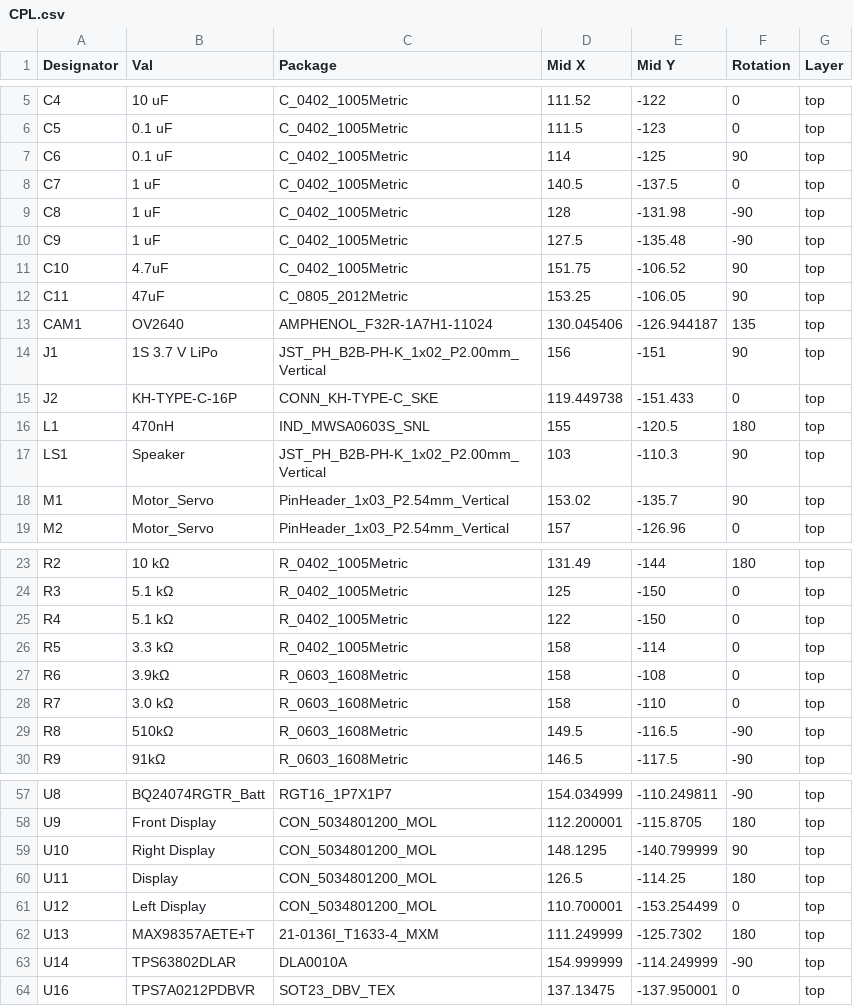
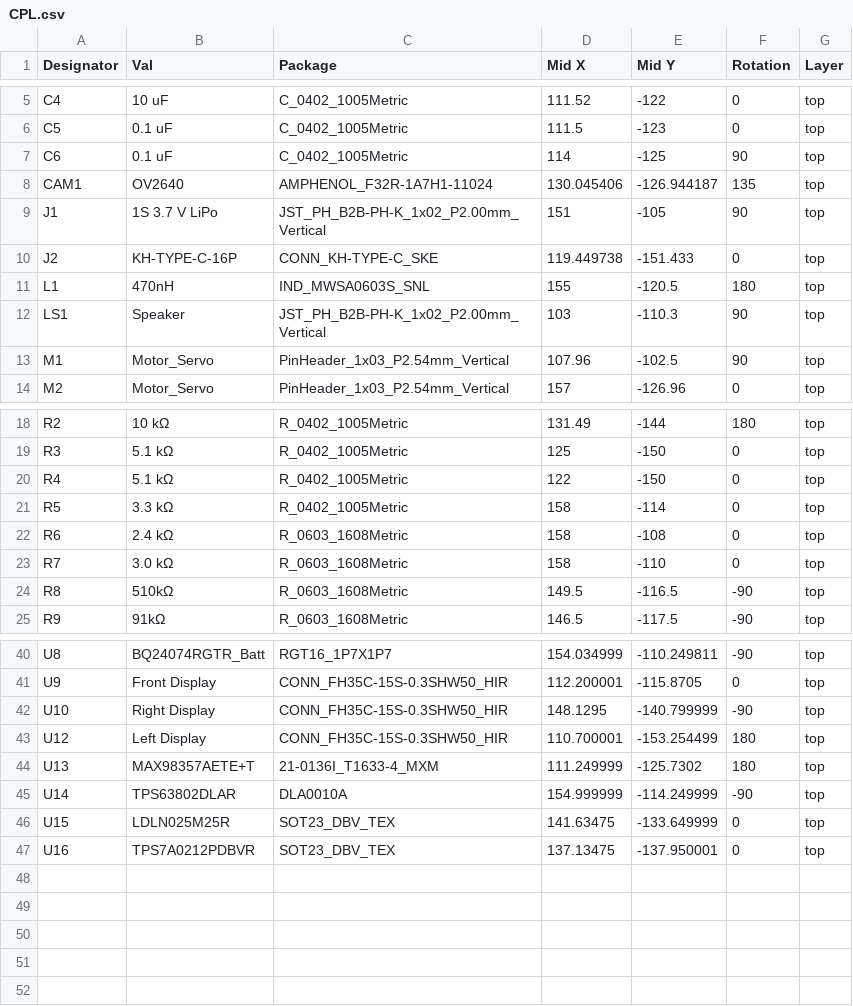
Before and after one commit to Tim4769/cube-os, a CSV file: PCB/Rev A/production/CPL.csv, drawn as a sheet; only a part is shown, gaps mark what is left out; removed rows and columns are numbered as before the commit, all else as after; the diff covers the shown part only; the diff names each change by its address in the sheet, - before the commit and + after, or states it on an @@ line.

```diff
--- a/PCB/Rev A/production/CPL.csv
+++ b/PCB/Rev A/production/CPL.csv
-row 8: C7 | 1 uF | C_0402_1005Metric | 140.5 | -137.5 | 0 | top
-row 9: C8 | 1 uF | C_0402_1005Metric | 128 | -131.98 | -90 | top
-row 10: C9 | 1 uF | C_0402_1005Metric | 127.5 | -135.48 | -90 | top
-row 11: C10 | 4.7uF | C_0402_1005Metric | 151.75 | -106.52 | 90 | top
-row 12: C11 | 47uF | C_0805_2012Metric | 153.25 | -106.05 | 90 | top
-D9 (Mid X): 156
+D9 (Mid X): 151
-E9 (Mid Y): -151
+E9 (Mid Y): -105
-D13 (Mid X): 153.02
+D13 (Mid X): 107.96
-E13 (Mid Y): -135.7
+E13 (Mid Y): -102.5
-B22 (Val): 3.9kΩ
+B22 (Val): 2.4 kΩ
-C41:C42 (Package): CON_5034801200_MOL
+C41:C42 (Package): CONN_FH35C-15S-0.3SHW50_HIR
-F41 (Rotation): 180
+F41 (Rotation): 0
-F42 (Rotation): 90
+F42 (Rotation): -90
-row 60: U11 | Display | CON_5034801200_MOL | 126.5 | -114.25 | 180 | top
-C43 (Package): CON_5034801200_MOL
+C43 (Package): CONN_FH35C-15S-0.3SHW50_HIR
-F43 (Rotation): 0
+F43 (Rotation): 180
+row 46: U15 | LDLN025M25R | SOT23_DBV_TEX | 141.63475 | -133.649999 | 0 | top
```
Also changed, not shown: 12 removed rows and 19 edited cells elsewhere in this file, PCB/Rev A/production/BOM.csv, 31 other files.
